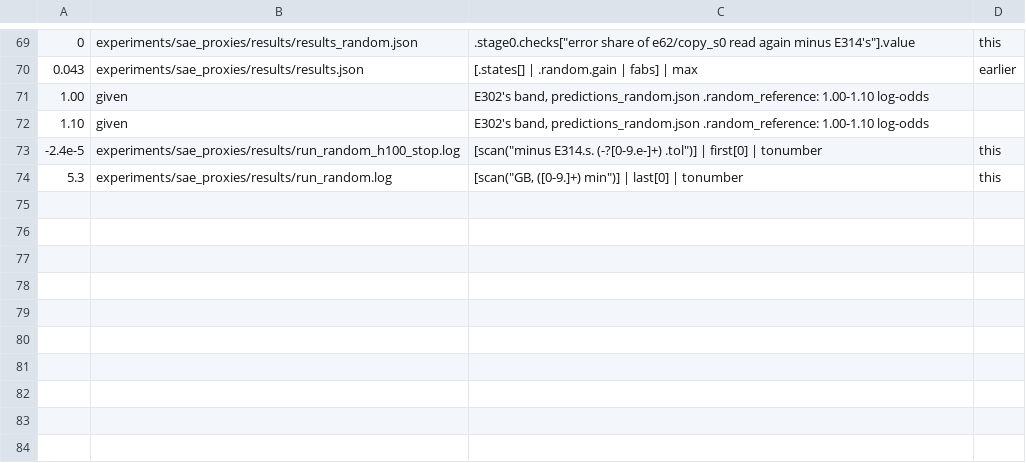
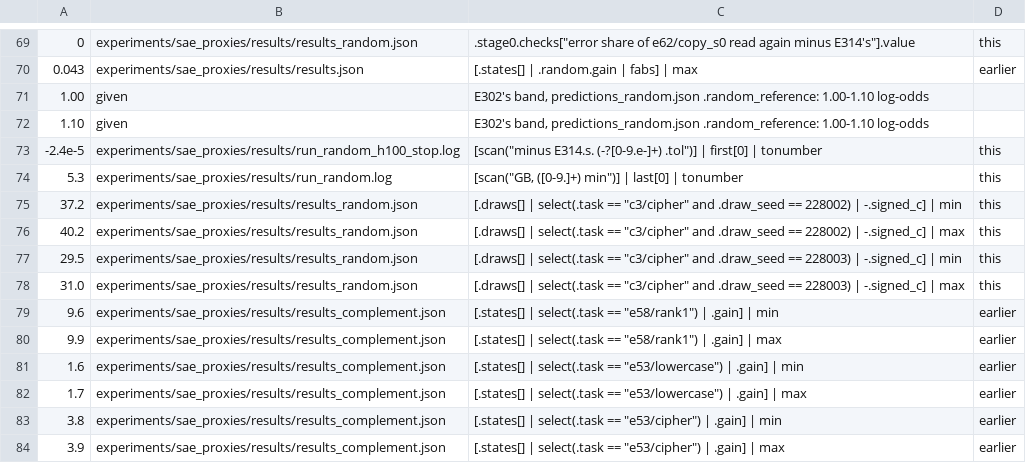
Before and after one commit to edwinagnew/commute-vpd, a TSV file: reports/analyses/2026-11-27_analysis_e318-sae-random-ref.md.numbers.tsv, drawn as a sheet; only a part is shown, gaps mark what is left out; the diff names each change by its address in the sheet, - before the commit and + after, or states it on an @@ line.

```diff
--- a/reports/analyses/2026-11-27_analysis_e318-sae-random-ref.md.numbers.tsv
+++ b/reports/analyses/2026-11-27_analysis_e318-sae-random-ref.md.numbers.tsv
+row 75: 37.2 | experiments/sae_proxies/results/results_random.json | [.draws[] | select(.task == "c3/cipher" and .draw_seed == 228002) | -.signed_c] | min | this
+row 76: 40.2 | experiments/sae_proxies/results/results_random.json | [.draws[] | select(.task == "c3/cipher" and .draw_seed == 228002) | -.signed_c] | max | this
+row 77: 29.5 | experiments/sae_proxies/results/results_random.json | [.draws[] | select(.task == "c3/cipher" and .draw_seed == 228003) | -.signed_c] | min | this
+row 78: 31.0 | experiments/sae_proxies/results/results_random.json | [.draws[] | select(.task == "c3/cipher" and .draw_seed == 228003) | -.signed_c] | max | this
+row 79: 9.6 | experiments/sae_proxies/results/results_complement.json | [.states[] | select(.task == "e58/rank1") | .gain] | min | earlier
+row 80: 9.9 | experiments/sae_proxies/results/results_complement.json | [.states[] | select(.task == "e58/rank1") | .gain] | max | earlier
+row 81: 1.6 | experiments/sae_proxies/results/results_complement.json | [.states[] | select(.task == "e53/lowercase") | .gain] | min | earlier
+row 82: 1.7 | experiments/sae_proxies/results/results_complement.json | [.states[] | select(.task == "e53/lowercase") | .gain] | max | earlier
+row 83: 3.8 | experiments/sae_proxies/results/results_complement.json | [.states[] | select(.task == "e53/cipher") | .gain] | min | earlier
+row 84: 3.9 | experiments/sae_proxies/results/results_complement.json | [.states[] | select(.task == "e53/cipher") | .gain] | max | earlier
```
Also changed, not shown: 1 other file.
